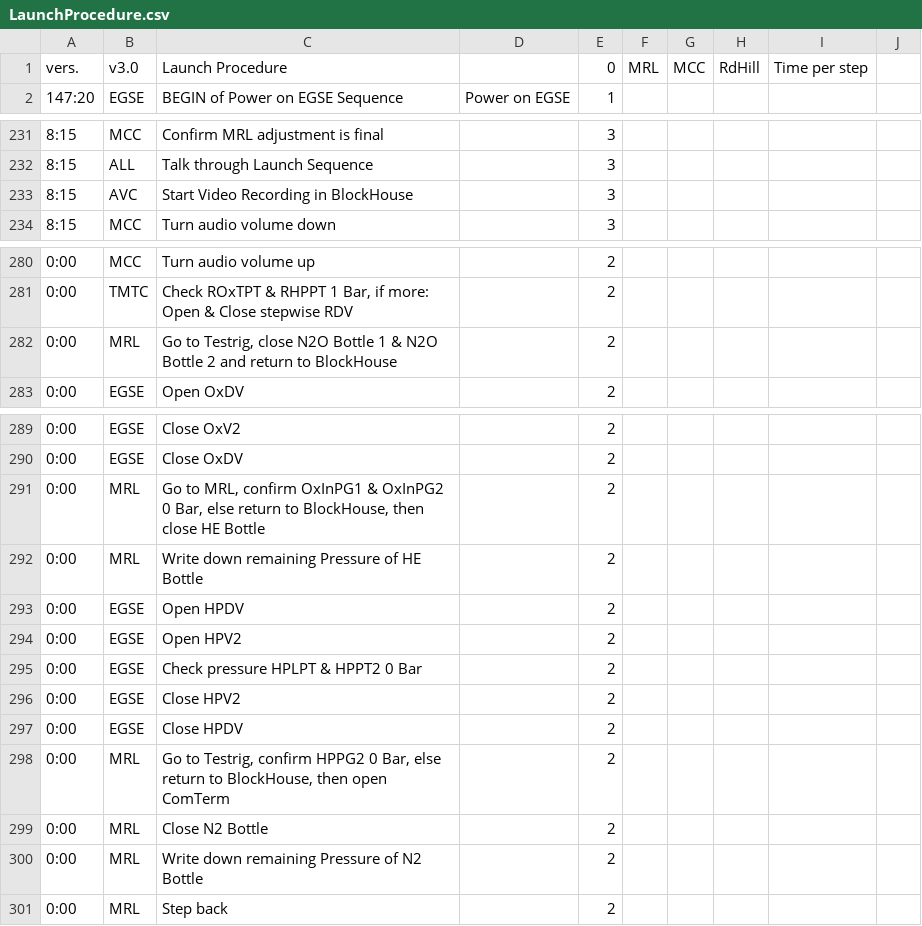
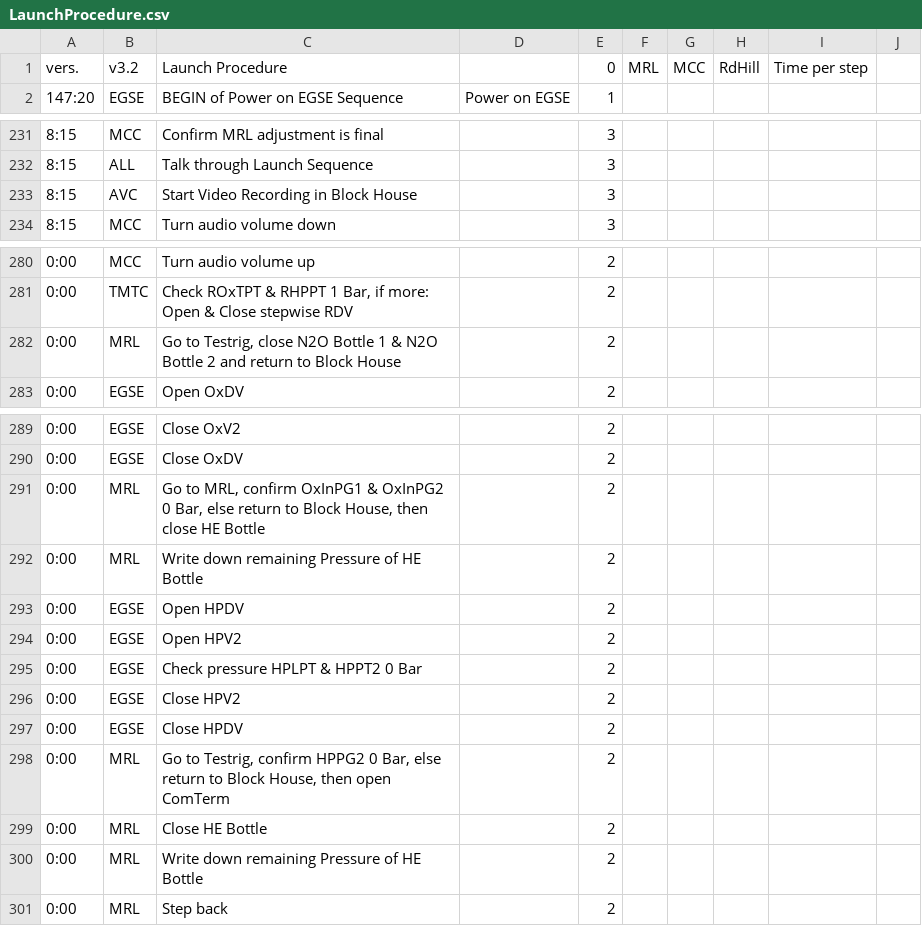
Before and after one commit to b1noc/procedure, a CSV file: LaunchProcedure.csv, drawn as a sheet; only a part is shown, gaps mark what is left out; the diff covers the shown part only.

Commit message:
minor changes

```diff
--- a/LaunchProcedure.csv
+++ b/LaunchProcedure.csv
@@ -1,2 +1,2 @@
-vers.;v3.0;Launch Procedure;;0;MRL;MCC;RdHill;Time per step;
+vers.;v3.2;Launch Procedure;;0;MRL;MCC;RdHill;Time per step;
 147:20;EGSE;BEGIN of Power on EGSE Sequence;Power on EGSE;1;;;;;
@@ -232,3 +232,3 @@ vers.;v3.0;Launch Procedure;;0;MRL;MCC;RdHill;Time per step;
 8:15;ALL;Talk through Launch Sequence;;3;;;;;
-8:15;AVC;Start Video Recording in BlockHouse;;3;;;;;
+8:15;AVC;Start Video Recording in Block House;;3;;;;;
 8:15;MCC;Turn audio volume down;;3;;;;;
@@ -281,3 +281,3 @@ vers.;v3.0;Launch Procedure;;0;MRL;MCC;RdHill;Time per step;
 0:00;TMTC;Check ROxTPT & RHPPT 1 Bar, if more: Open & Close stepwise RDV;;2;;;;;
-0:00;MRL;Go to Testrig, close N2O Bottle 1 & N2O Bottle 2 and return to BlockHouse;;2;;;;;
+0:00;MRL;Go to Testrig, close N2O Bottle 1 & N2O Bottle 2 and return to Block House;;2;;;;;
 0:00;EGSE;Open OxDV;;2;;;;;
@@ -290,3 +290,3 @@ vers.;v3.0;Launch Procedure;;0;MRL;MCC;RdHill;Time per step;
 0:00;EGSE;Close OxDV ;;2;;;;;
-0:00;MRL;Go to MRL, confirm OxInPG1 & OxInPG2 0 Bar, else return to BlockHouse, then close HE Bottle;;2;;;;;
+0:00;MRL;Go to MRL, confirm OxInPG1 & OxInPG2 0 Bar, else return to Block House, then close HE Bottle;;2;;;;;
 0:00;MRL;Write down remaining Pressure of HE Bottle;;2;;;;;
@@ -297,5 +297,5 @@ vers.;v3.0;Launch Procedure;;0;MRL;MCC;RdHill;Time per step;
 0:00;EGSE;Close HPDV;;2;;;;;
-0:00;MRL;Go to Testrig, confirm HPPG2 0 Bar, else return to BlockHouse, then open ComTerm;;2;;;;;
-0:00;MRL;Close N2 Bottle;;2;;;;;
-0:00;MRL;Write down remaining Pressure of N2 Bottle;;2;;;;;
+0:00;MRL;Go to Testrig, confirm HPPG2 0 Bar, else return to Block House, then open ComTerm;;2;;;;;
+0:00;MRL;Close HE Bottle;;2;;;;;
+0:00;MRL;Write down remaining Pressure of HE Bottle;;2;;;;;
 0:00;MRL;Step back;;2;;;;;
```
Also changed, not shown: 1 edited cell elsewhere in this file.
